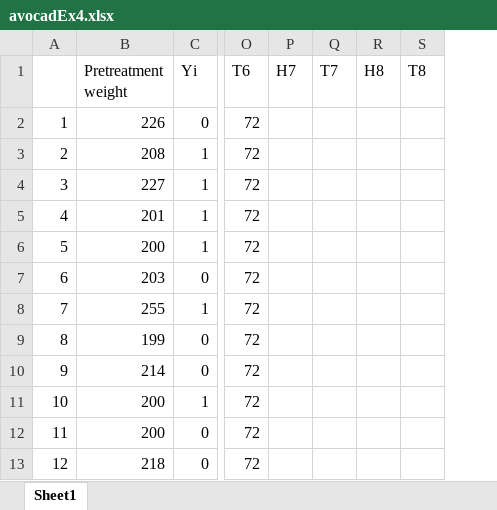
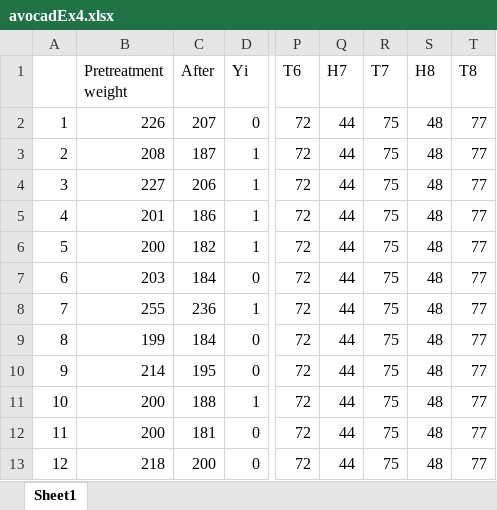
Before and after one commit to jtrobec/mids-w241-fa2020-fp, an Excel workbook: data/B/experiment4/avocadEx4.xlsx, sheet Sheet1, drawn as a sheet; only a part is shown, gaps mark what is left out; values as stored, in another font and other column widths than the file's, no borders; addresses are those after the commit; the diff names each change by its address in the sheet, - before the commit and + after, or states it on an @@ line.

Commit message:
bill avocado 4

```diff
--- a/data/B/experiment4/avocadEx4.xlsx (sheet Sheet1)
+++ b/data/B/experiment4/avocadEx4.xlsx (sheet Sheet1)
+column C (After), rows 2-13: 207 | 187 | 206 | 186 | 182 | 184 | 236 | 184 | 195 | 188 | 181 | 200
-Q2:Q13 (H7): (empty)
+Q2:Q13 (H7): 44
-R2:R13 (T7): (empty)
+R2:R13 (T7): 75
-S2:S13 (H8): (empty)
+S2:S13 (H8): 48
-T2:T13 (T8): (empty)
+T2:T13 (T8): 77
```
Also changed, not shown: 21 other files.
